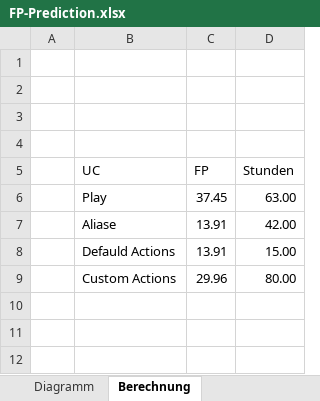
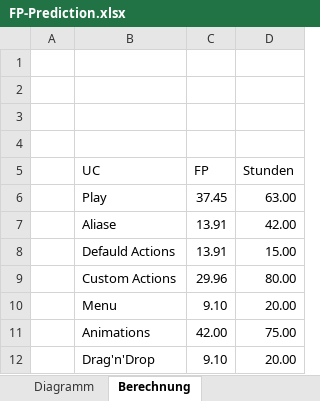
Before and after one commit to SchmittAndre/TextVenturer, an Excel workbook: FP-Prediction.xlsx, sheet Berechnung, drawn as a sheet; values as stored, in another font and other column widths than the file's, no borders; table styles not drawn; the diff names each change by its address in the sheet, - before the commit and + after, or states it on an @@ line.

Commit message:
updated FP-PRediction

```diff
--- a/FP-Prediction.xlsx (sheet Berechnung)
+++ b/FP-Prediction.xlsx (sheet Berechnung)
+row 10:  | Menu | 9.10 | 20.00
+row 11:  | Animations | 42.00 | 75.00
+row 12:  | Drag'n'Drop | 9.10 | 20.00
```
Also changed, not shown: charts or pictures.
